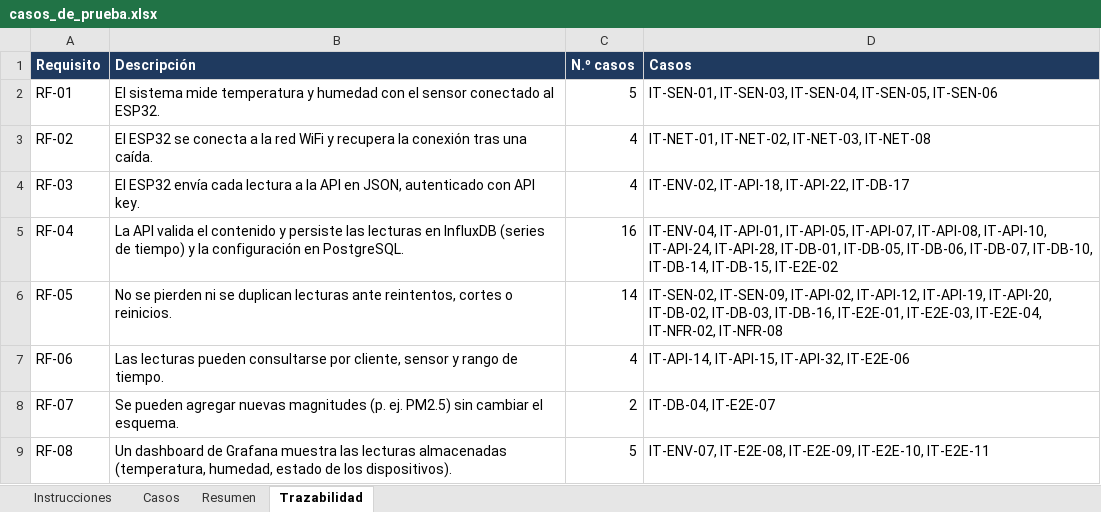
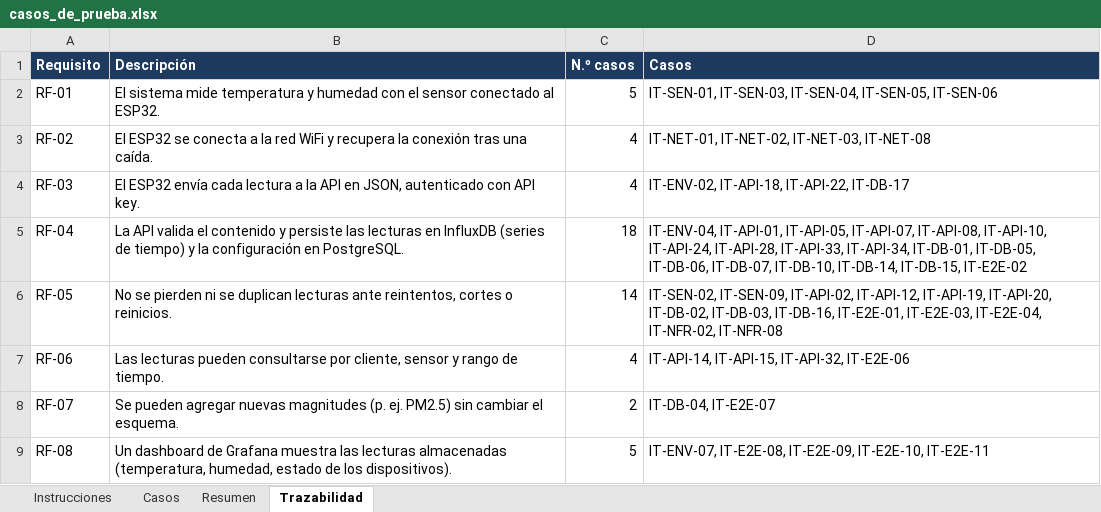
Before and after one commit to sdmunoz-duoc/NextGuard-monitoreo-IoT, an Excel workbook: docs/casos_de_prueba.xlsx, sheet Trazabilidad, drawn as a sheet; only a part is shown; values as stored, in another font and other column widths than the file's, no borders; the diff names each change by its address in the sheet, - before the commit and + after, or states it on an @@ line.

```diff
--- a/docs/casos_de_prueba.xlsx (sheet Trazabilidad)
+++ b/docs/casos_de_prueba.xlsx (sheet Trazabilidad)
-C5 (N.º casos): 16
+C5 (N.º casos): 18
-D5 (Casos): …IT-API-24, IT-API-28, IT-DB-01, IT-DB-05,…
+D5 (Casos): …IT-API-24, IT-API-28, IT-API-33, IT-API-34, IT-DB-01, IT-DB-05,…
```
Also changed, not shown: sheet Resumen, sheet Casos, 13 other files.
